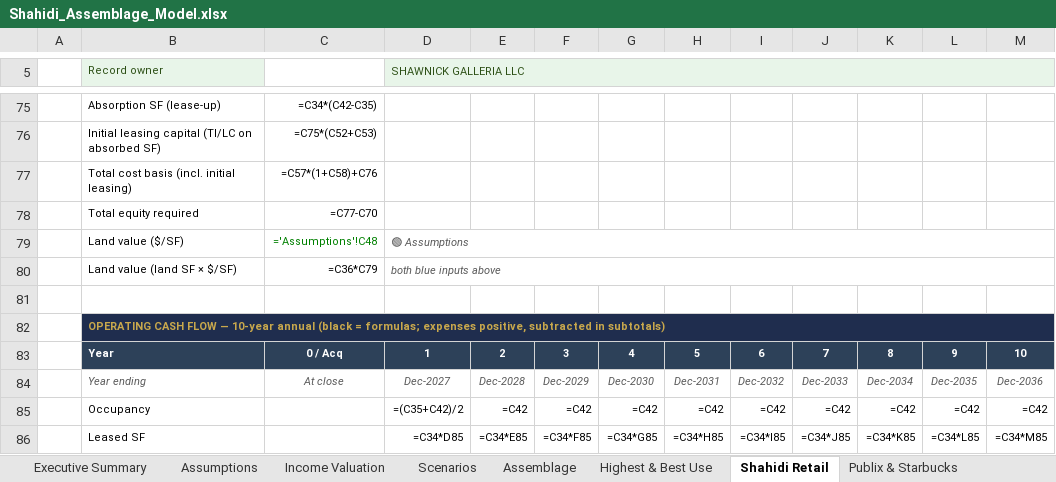
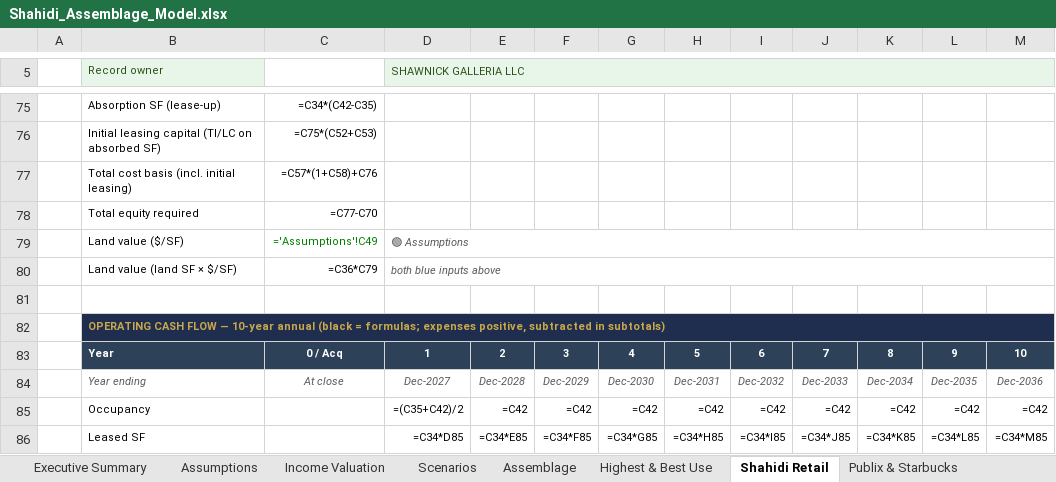
Before and after one commit to aidanesimire-ops/Aida-respository, an Excel workbook: Shahidi_Assemblage_Model.xlsx, sheet Shahidi Retail, drawn as a sheet; only a part is shown, gaps mark what is left out; values as stored, in another font and other column widths than the file's, no borders; formulas without a stored value are shown as written; the diff covers the shown part only; the diff names each change by its address in the sheet, - before the commit and + after, or states it on an @@ line.

```diff
--- a/Shahidi_Assemblage_Model.xlsx (sheet Shahidi Retail)
+++ b/Shahidi_Assemblage_Model.xlsx (sheet Shahidi Retail)
-C79: ='Assumptions'!C48
+C79: ='Assumptions'!C49
```
Also changed, not shown: 13 edited cells elsewhere in this sheet, sheet Highest & Best Use, sheet Publix & Starbucks, sheet Land, sheet Sunrise Plaza, sheet Office Condo, sheet Assumptions, 1 more sheet, 2 other files.
